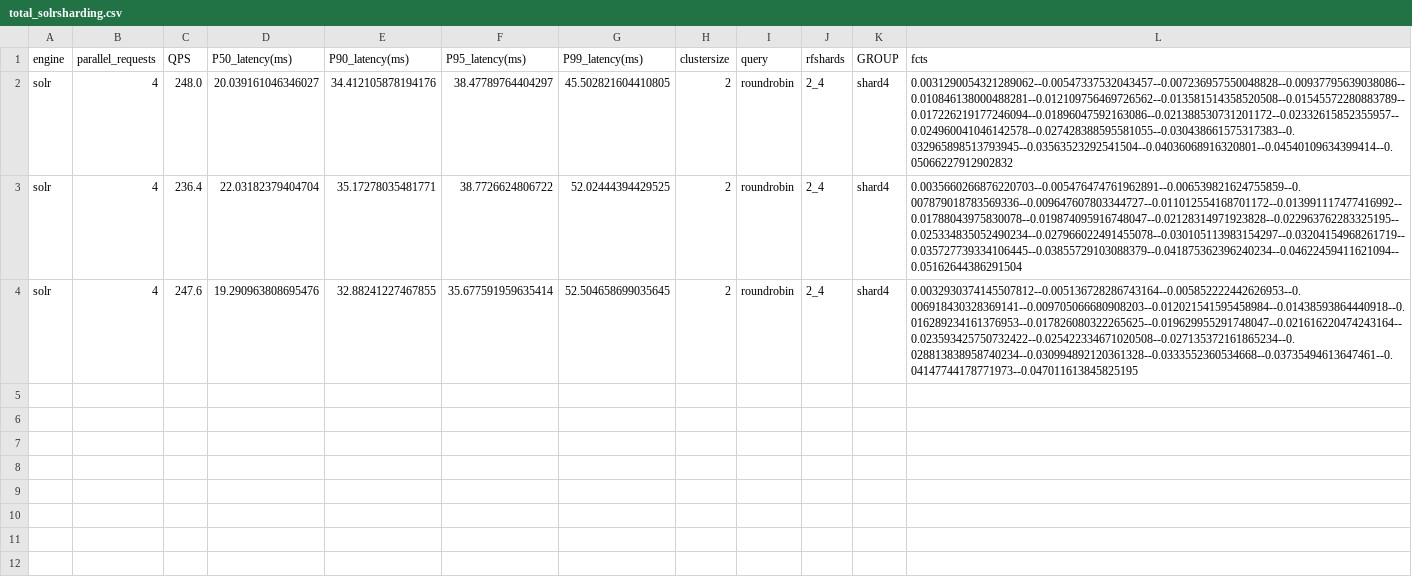
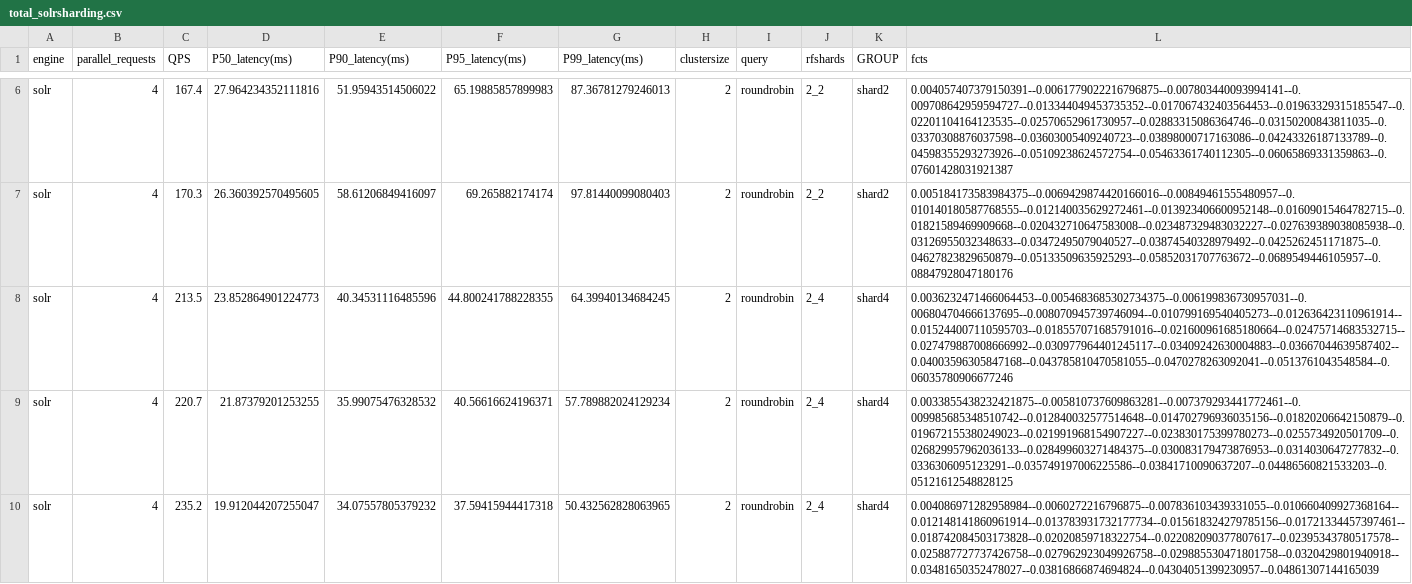
Before and after one commit to DavidCPorter/janus-framework, a CSV file: data_dir/solrsharding/total_solrsharding.csv, drawn as a sheet; only a part is shown, gaps mark what is left out; the diff covers the shown part only.

```diff
--- a/data_dir/solrsharding/total_solrsharding.csv
+++ b/data_dir/solrsharding/total_solrsharding.csv
@@ -2,3 +6,5 @@ engine,parallel_requests,QPS,P50_latency(ms),P90_latency(ms),P95_latency(ms),P99
-solr,4,248.0,20.039161046346027,34.412105878194176,38.47789764404297,45.502821604410805,2,roundrobin,2_4,shard4,0.0031290054321289062--0.00547337532043457--0.007236957550048828--0.00937795639038086--0.010846138000488281--0.012109756469726562--0.013581514358520508--0.01545572280883789--0.017226219177246094--0.01896047592163086--0.021388530731201172--0.02332615852355957--0.024960041046142578--0.027428388595581055--0.030438661575317383--0.032965898513793945--0.03563523292541504--0.04036068916320801--0.04540109634399414--0.05066227912902832
-solr,4,236.4,22.03182379404704,35.17278035481771,38.7726624806722,52.02444394429525,2,roundrobin,2_4,shard4,0.0035660266876220703--0.005476474761962891--0.006539821624755859--0.007879018783569336--0.009647607803344727--0.011012554168701172--0.013991117477416992--0.01788043975830078--0.019874095916748047--0.02128314971923828--0.022963762283325195--0.025334835052490234--0.027966022491455078--0.030105113983154297--0.03204154968261719--0.035727739334106445--0.03855729103088379--0.041875362396240234--0.04622459411621094--0.05162644386291504
-solr,4,247.6,19.290963808695476,32.88241227467855,35.677591959635414,52.504658699035645,2,roundrobin,2_4,shard4,0.0032930374145507812--0.005136728286743164--0.005852222442626953--0.006918430328369141--0.009705066680908203--0.012021541595458984--0.01438593864440918--0.016289234161376953--0.017826080322265625--0.019629955291748047--0.021616220474243164--0.023593425750732422--0.025422334671020508--0.027135372161865234--0.028813838958740234--0.030994892120361328--0.0333552360534668--0.03735494613647461--0.04147744178771973--0.047011613845825195
+solr,4,167.4,27.964234352111816,51.95943514506022,65.19885857899983,87.36781279246013,2,roundrobin,2_2,shard2,0.004057407379150391--0.0061779022216796875--0.007803440093994141--0.009708642959594727--0.013344049453735352--0.017067432403564453--0.01963329315185547--0.02201104164123535--0.02570652961730957--0.02883315086364746--0.03150200843811035--0.03370308876037598--0.03603005409240723--0.03898000717163086--0.04243326187133789--0.04598355293273926--0.05109238624572754--0.05463361740112305--0.06065869331359863--0.07601428031921387
+solr,4,170.3,26.360392570495605,58.61206849416097,69.265882174174,97.81440099080403,2,roundrobin,2_2,shard2,0.005184173583984375--0.0069429874420166016--0.00849461555480957--0.010140180587768555--0.012140035629272461--0.013923406600952148--0.01609015464782715--0.01821589469909668--0.020432710647583008--0.023487329483032227--0.027639389038085938--0.03126955032348633--0.03472495079040527--0.03874540328979492--0.0425262451171875--0.04627823829650879--0.05133509635925293--0.05852031707763672--0.0689549446105957--0.08847928047180176
+solr,4,213.5,23.852864901224773,40.34531116485596,44.800241788228355,64.39940134684245,2,roundrobin,2_4,shard4,0.0036232471466064453--0.0054683685302734375--0.006199836730957031--0.006804704666137695--0.008070945739746094--0.010799169540405273--0.012636423110961914--0.015244007110595703--0.018557071685791016--0.021600961685180664--0.02475714683532715--0.027479887008666992--0.030977964401245117--0.03409242630004883--0.03667044639587402--0.04003596305847168--0.043785810470581055--0.0470278263092041--0.0513761043548584--0.06035780906677246
+solr,4,220.7,21.87379201253255,35.99075476328532,40.56616624196371,57.789882024129234,2,roundrobin,2_4,shard4,0.0033855438232421875--0.005810737609863281--0.007379293441772461--0.009985685348510742--0.012840032577514648--0.014702796936035156--0.01820206642150879--0.019672155380249023--0.021991968154907227--0.023830175399780273--0.0255734920501709--0.026829957962036133--0.028499603271484375--0.030083179473876953--0.0314030647277832--0.0336306095123291--0.035749197006225586--0.03841710090637207--0.04486560821533203--0.05121612548828125
+solr,4,235.2,19.912044207255047,34.07557805379232,37.59415944417318,50.432562828063965,2,roundrobin,2_4,shard4,0.004086971282958984--0.0060272216796875--0.007836103439331055--0.010660409927368164--0.012148141860961914--0.013783931732177734--0.015618324279785156--0.01721334457397461--0.018742084503173828--0.02020859718322754--0.022082090377807617--0.02395343780517578--0.025887727737426758--0.027962923049926758--0.029885530471801758--0.0320429801940918--0.03481650352478027--0.03816866874694824--0.04304051399230957--0.04861307144165039
```
Also changed, not shown: 4 added rows elsewhere in this file, data_dir/solrsharding/shard1/janus3rf2_s1__clustersize2::query=roundrobin::proc=4::threads=1::dur=10.csv, data_dir/solrsharding/shard1/janus4rf2_s1__clustersize2::query=roundrobin::proc=4::threads=1::dur=10.csv, 19 other files.
